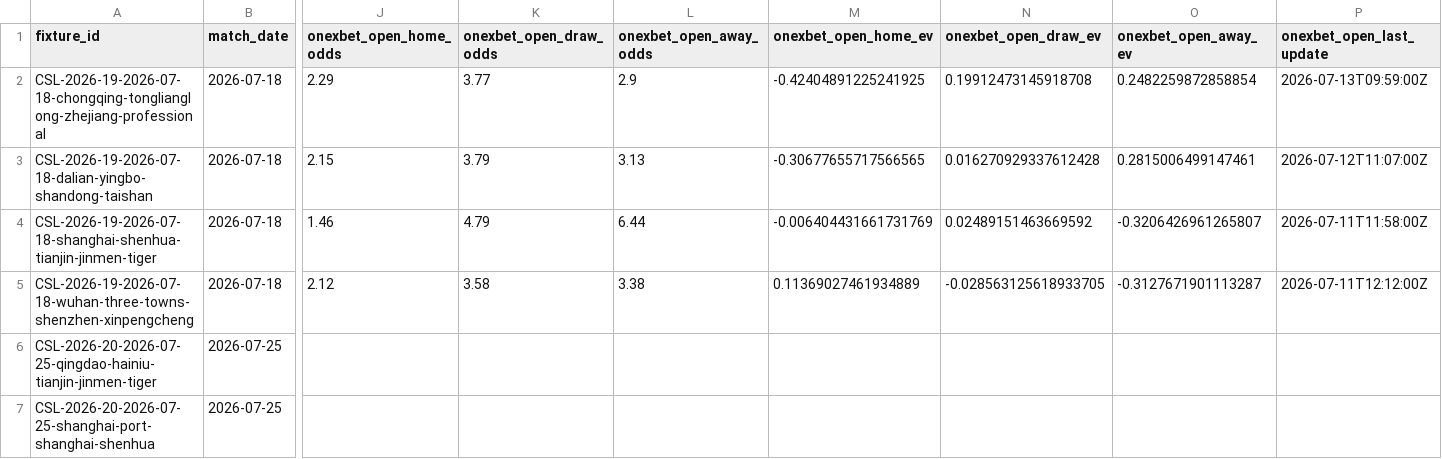
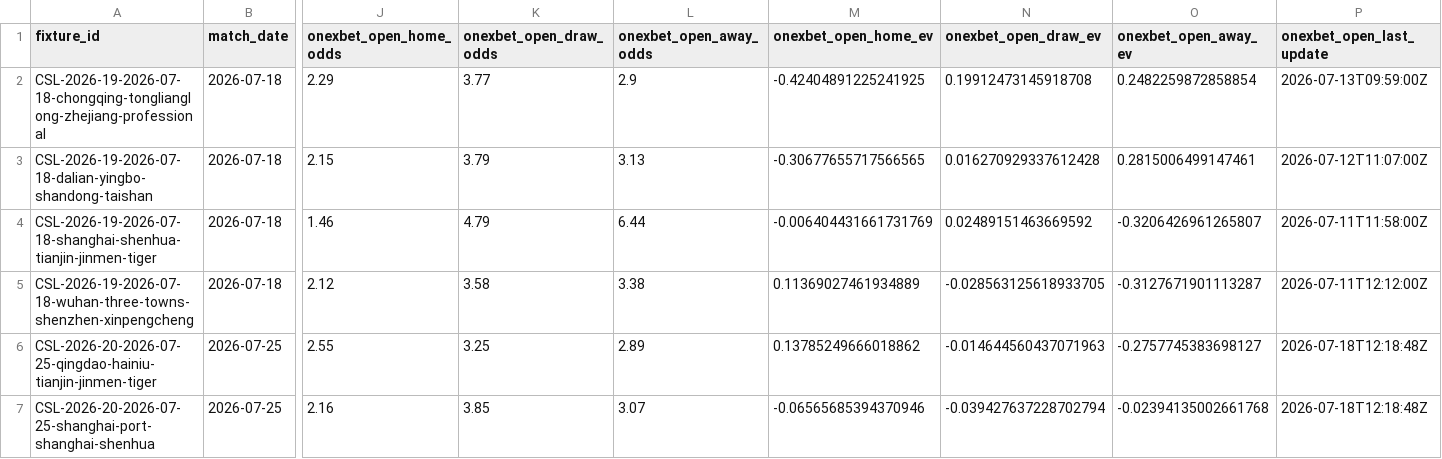
Before and after one commit to jiajun-builds/cslmonitor, a CSV file: data/dashboard/csv/upcoming_market_comparison.csv, drawn as a sheet; only a part is shown, gaps mark what is left out; the diff names each change by its address in the sheet, - before the commit and + after, or states it on an @@ line.

```diff
--- a/data/dashboard/csv/upcoming_market_comparison.csv
+++ b/data/dashboard/csv/upcoming_market_comparison.csv
-J6 (onexbet_open_home_odds): (empty)
+J6 (onexbet_open_home_odds): 2.55
-K6 (onexbet_open_draw_odds): (empty)
+K6 (onexbet_open_draw_odds): 3.25
-L6 (onexbet_open_away_odds): (empty)
+L6 (onexbet_open_away_odds): 2.89
-M6 (onexbet_open_home_ev): (empty)
+M6 (onexbet_open_home_ev): 0.13785249666018862
-N6 (onexbet_open_draw_ev): (empty)
+N6 (onexbet_open_draw_ev): -0.014644560437071963
-O6 (onexbet_open_away_ev): (empty)
+O6 (onexbet_open_away_ev): -0.2757745383698127
-P6:P7 (onexbet_open_last_update): (empty)
+P6:P7 (onexbet_open_last_update): 2026-07-18T12:18:48Z
-J7 (onexbet_open_home_odds): (empty)
+J7 (onexbet_open_home_odds): 2.16
-K7 (onexbet_open_draw_odds): (empty)
+K7 (onexbet_open_draw_odds): 3.85
-L7 (onexbet_open_away_odds): (empty)
+L7 (onexbet_open_away_odds): 3.07
-M7 (onexbet_open_home_ev): (empty)
+M7 (onexbet_open_home_ev): -0.06565685394370946
-N7 (onexbet_open_draw_ev): (empty)
+N7 (onexbet_open_draw_ev): -0.039427637228702794
-O7 (onexbet_open_away_ev): (empty)
+O7 (onexbet_open_away_ev): -0.02394135002661768
```
Also changed, not shown: data/dashboard/csv/dashboard_meta.csv, data/output_data/CHN_upcoming_market_comparison.csv, 5 other files.
